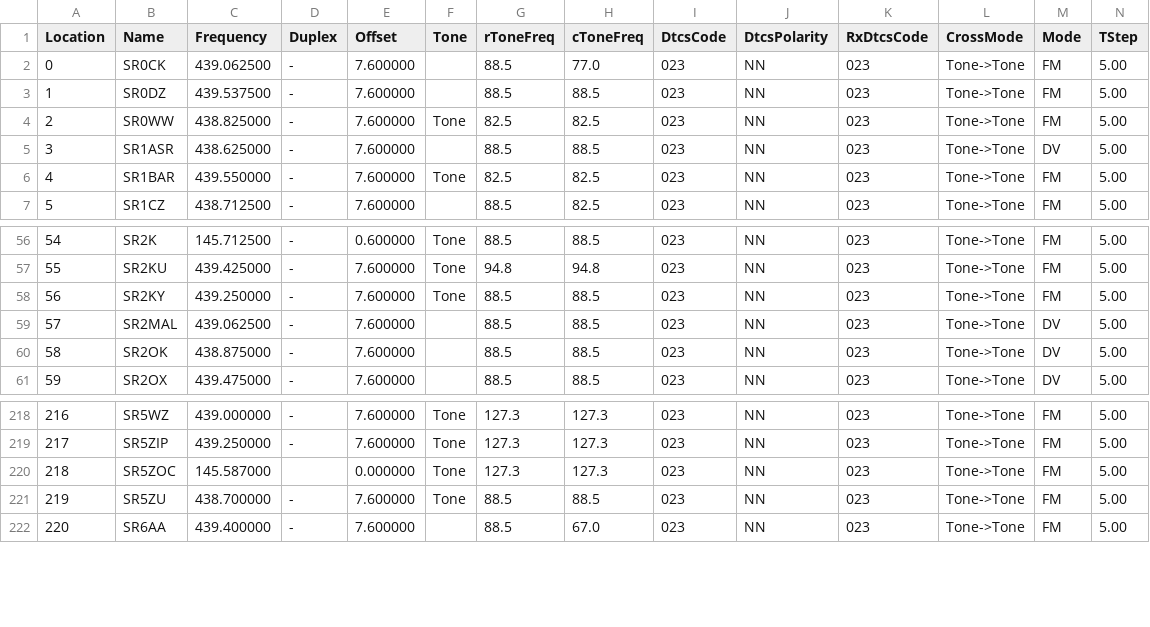
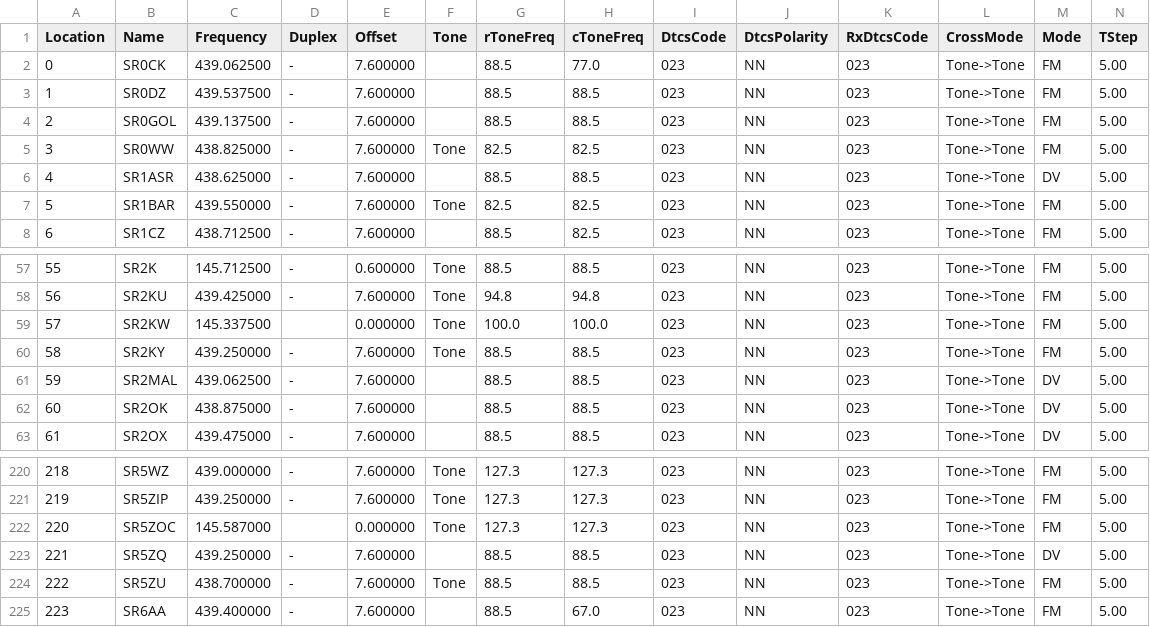
Before and after one commit to stefopl/repeaters-backup, a CSV file: backup/przemienniki-eu/CHIRP_CSV_Format/przemienniki-eu-chirp.csv, drawn as a sheet; only a part is shown, gaps mark what is left out; addresses are those after the commit; rows hold the shown columns only; the diff names each change by its address in the sheet, - before the commit and + after, or states it on an @@ line.

```diff
--- a/backup/przemienniki-eu/CHIRP_CSV_Format/przemienniki-eu-chirp.csv
+++ b/backup/przemienniki-eu/CHIRP_CSV_Format/przemienniki-eu-chirp.csv
+row 4: 2 | SR0GOL | 439.137500 | - | 7.600000 |  | 88.5 | 88.5 | 023 | NN | 023 | Tone->Tone | FM | 5.00
@@ column A (Location) renumbered from row 5 down @@
+row 59: 57 | SR2KW | 145.337500 |  | 0.000000 | Tone | 100.0 | 100.0 | 023 | NN | 023 | Tone->Tone | FM | 5.00
+row 223: 221 | SR5ZQ | 439.250000 | - | 7.600000 |  | 88.5 | 88.5 | 023 | NN | 023 | Tone->Tone | DV | 5.00
```
Also changed, not shown: backup/przemienniki-eu/CSV_Export/przemienniki-eu.csv, 16 other files.
